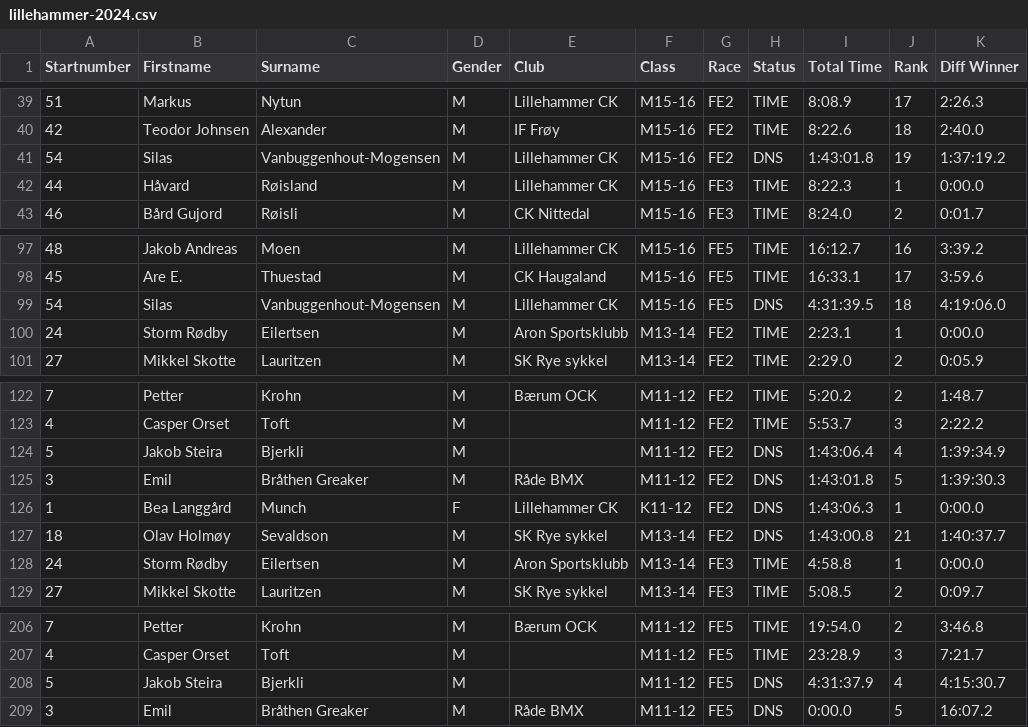
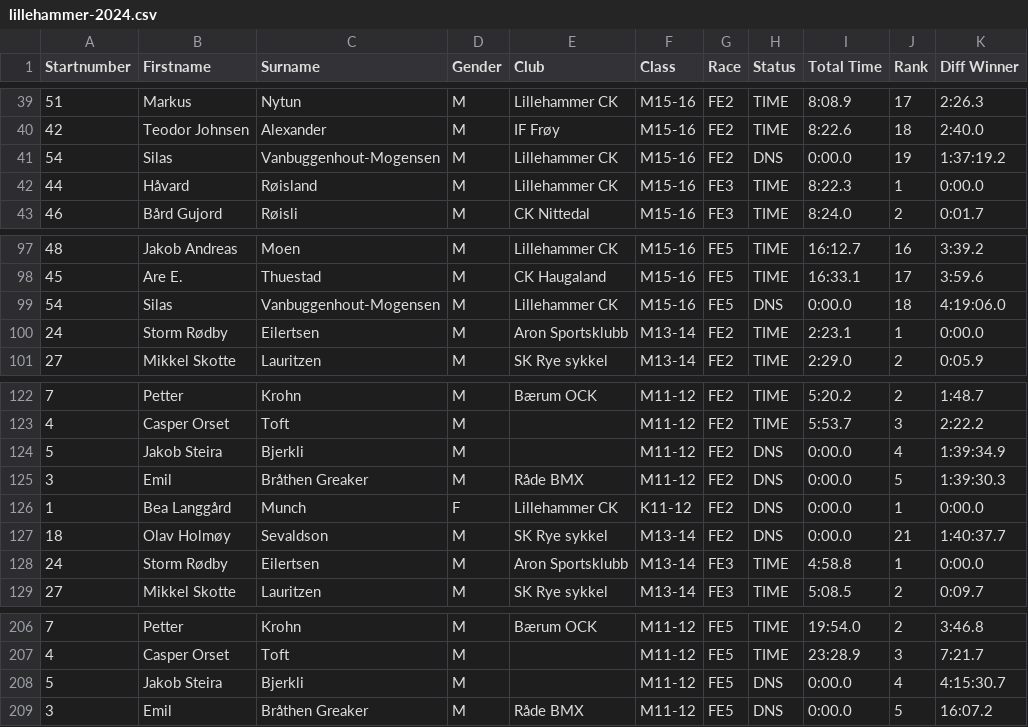
Before and after one commit to knuthaug/enduro-stats, a CSV file: results/2024/lillehammer/lillehammer-2024.csv, drawn as a sheet; only a part is shown, gaps mark what is left out.

Commit message:
foo

```diff
--- a/results/2024/lillehammer/lillehammer-2024.csv
+++ b/results/2024/lillehammer/lillehammer-2024.csv
@@ -40,3 +40,3 @@
 42;Teodor Johnsen;Alexander;M;IF Frøy;M15-16;FE2;TIME;8:22.6;18;2:40.0
-54;Silas;Vanbuggenhout-Mogensen;M;Lillehammer CK;M15-16;FE2;DNS;1:43:01.8;19;1:37:19.2
+54;Silas;Vanbuggenhout-Mogensen;M;Lillehammer CK;M15-16;FE2;DNS;0:00.0;19;1:37:19.2
 44;Håvard;Røisland;M;Lillehammer CK;M15-16;FE3;TIME;8:22.3;1;0:00.0
@@ -98,3 +98,3 @@
 45;Are E.;Thuestad;M;CK Haugaland;M15-16;FE5;TIME;16:33.1;17;3:59.6
-54;Silas;Vanbuggenhout-Mogensen;M;Lillehammer CK;M15-16;FE5;DNS;4:31:39.5;18;4:19:06.0
+54;Silas;Vanbuggenhout-Mogensen;M;Lillehammer CK;M15-16;FE5;DNS;0:00.0;18;4:19:06.0
 24;Storm Rødby;Eilertsen;M;Aron Sportsklubb;M13-14;FE2;TIME;2:23.1;1;0:00.0
@@ -123,6 +123,6 @@
 4;Casper Orset;Toft;M;;M11-12;FE2;TIME;5:53.7;3;2:22.2
-5;Jakob Steira;Bjerkli;M;;M11-12;FE2;DNS;1:43:06.4;4;1:39:34.9
-3;Emil;Bråthen Greaker;M;Råde BMX;M11-12;FE2;DNS;1:43:01.8;5;1:39:30.3
-1;Bea Langgård;Munch;F;Lillehammer CK;K11-12;FE2;DNS;1:43:06.3;1;0:00.0
-18;Olav Holmøy;Sevaldson;M;SK Rye sykkel;M13-14;FE2;DNS;1:43:00.8;21;1:40:37.7
+5;Jakob Steira;Bjerkli;M;;M11-12;FE2;DNS;0:00.0;4;1:39:34.9
+3;Emil;Bråthen Greaker;M;Råde BMX;M11-12;FE2;DNS;0:00.0;5;1:39:30.3
+1;Bea Langgård;Munch;F;Lillehammer CK;K11-12;FE2;DNS;0:00.0;1;0:00.0
+18;Olav Holmøy;Sevaldson;M;SK Rye sykkel;M13-14;FE2;DNS;0:00.0;21;1:40:37.7
 24;Storm Rødby;Eilertsen;M;Aron Sportsklubb;M13-14;FE3;TIME;4:58.8;1;0:00.0
@@ -207,3 +207,3 @@
 4;Casper Orset;Toft;M;;M11-12;FE5;TIME;23:28.9;3;7:21.7
-5;Jakob Steira;Bjerkli;M;;M11-12;FE5;DNS;4:31:37.9;4;4:15:30.7
+5;Jakob Steira;Bjerkli;M;;M11-12;FE5;DNS;0:00.0;4;4:15:30.7
 3;Emil;Bråthen Greaker;M;Råde BMX;M11-12;FE5;DNS;0:00.0;5;16:07.2
```
